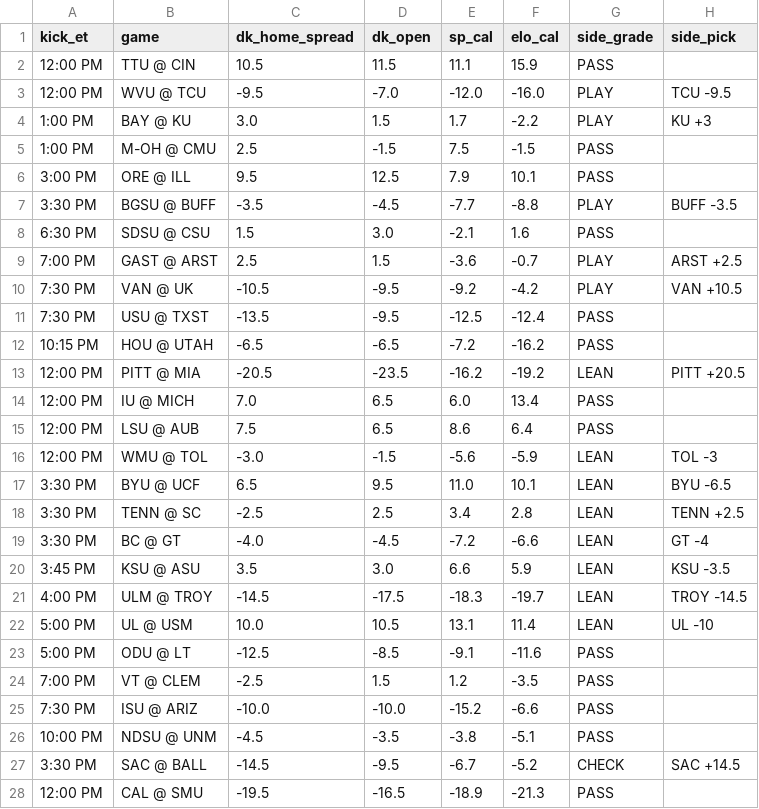
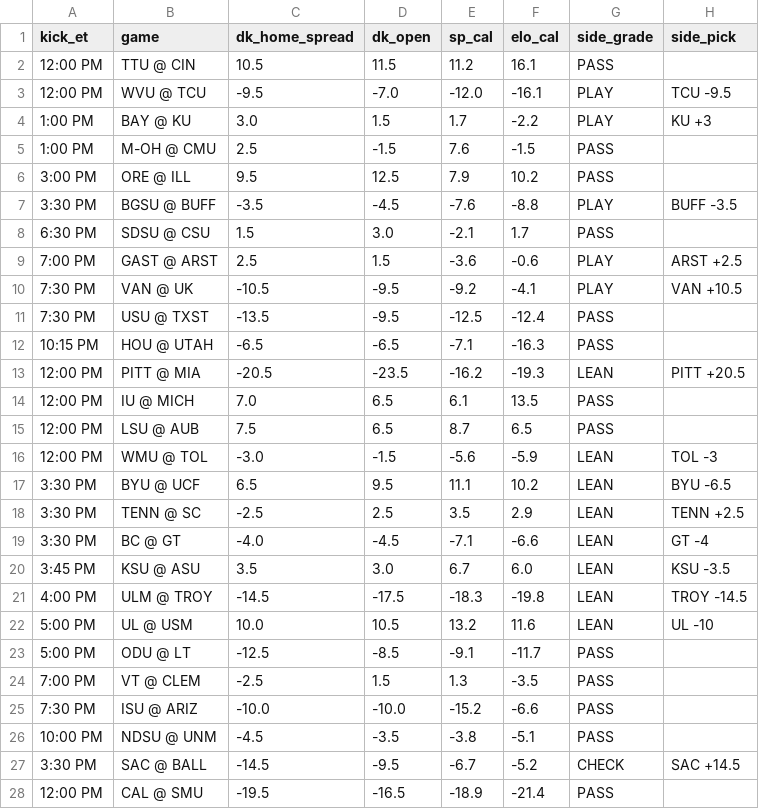
Before and after one commit to tdfarrell/betting-research, a CSV file: data/boards/cfb_2026-10-24.csv, drawn as a sheet; only a part is shown; the diff covers the shown part only; the diff names each change by its address in the sheet, - before the commit and + after, or states it on an @@ line.

```diff
--- a/data/boards/cfb_2026-10-24.csv
+++ b/data/boards/cfb_2026-10-24.csv
-E2 (sp_cal): 11.1
+E2 (sp_cal): 11.2
-F2 (elo_cal): 15.9
+F2 (elo_cal): 16.1
-F3 (elo_cal): -16.0
+F3 (elo_cal): -16.1
-E5 (sp_cal): 7.5
+E5 (sp_cal): 7.6
-F6 (elo_cal): 10.1
+F6 (elo_cal): 10.2
-E7 (sp_cal): -7.7
+E7 (sp_cal): -7.6
-F8 (elo_cal): 1.6
+F8 (elo_cal): 1.7
-F9 (elo_cal): -0.7
+F9 (elo_cal): -0.6
-F10 (elo_cal): -4.2
+F10 (elo_cal): -4.1
-E12 (sp_cal): -7.2
+E12 (sp_cal): -7.1
-F12 (elo_cal): -16.2
+F12 (elo_cal): -16.3
-F13 (elo_cal): -19.2
+F13 (elo_cal): -19.3
-E14 (sp_cal): 6.0
+E14 (sp_cal): 6.1
-F14 (elo_cal): 13.4
+F14 (elo_cal): 13.5
-E15 (sp_cal): 8.6
+E15 (sp_cal): 8.7
-F15 (elo_cal): 6.4
+F15 (elo_cal): 6.5
-E17 (sp_cal): 11.0
+E17 (sp_cal): 11.1
-F17 (elo_cal): 10.1
+F17 (elo_cal): 10.2
-E18 (sp_cal): 3.4
+E18 (sp_cal): 3.5
-F18 (elo_cal): 2.8
+F18 (elo_cal): 2.9
-E19 (sp_cal): -7.2
+E19 (sp_cal): -7.1
-E20 (sp_cal): 6.6
+E20 (sp_cal): 6.7
-F20 (elo_cal): 5.9
+F20 (elo_cal): 6.0
-F21 (elo_cal): -19.7
+F21 (elo_cal): -19.8
-E22 (sp_cal): 13.1
+E22 (sp_cal): 13.2
-F22 (elo_cal): 11.4
+F22 (elo_cal): 11.6
-F23 (elo_cal): -11.6
+F23 (elo_cal): -11.7
-E24 (sp_cal): 1.2
+E24 (sp_cal): 1.3
-F28 (elo_cal): -21.3
+F28 (elo_cal): -21.4
```
Also changed, not shown: 18 edited cells elsewhere in this file, data/boards/cfb_2026-10-22.csv, data/boards/nfl_2026_wk07.csv, 22 other files.
